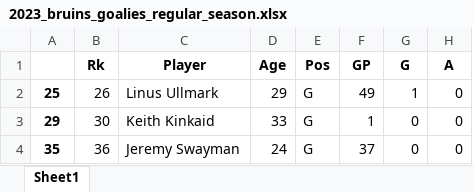
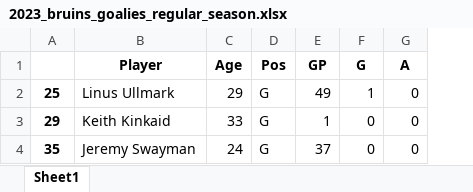
Before and after one commit to Taleb88/web_scraping_nhl, an Excel workbook: bruins/2023_bruins_goalies_regular_season.xlsx, sheet Sheet1, drawn as a sheet; only a part is shown; values as stored, in another font and other column widths than the file's, no borders; the diff names each change by its address in the sheet, - before the commit and + after, or states it on an @@ line.

Commit message:
Third Commit - Bruins Forwards Data

```diff
--- a/bruins/2023_bruins_goalies_regular_season.xlsx (sheet Sheet1)
+++ b/bruins/2023_bruins_goalies_regular_season.xlsx (sheet Sheet1)
-column B (Rk), rows 2-4: 26 | 30 | 36
```
Also changed, not shown: 4 other files.
